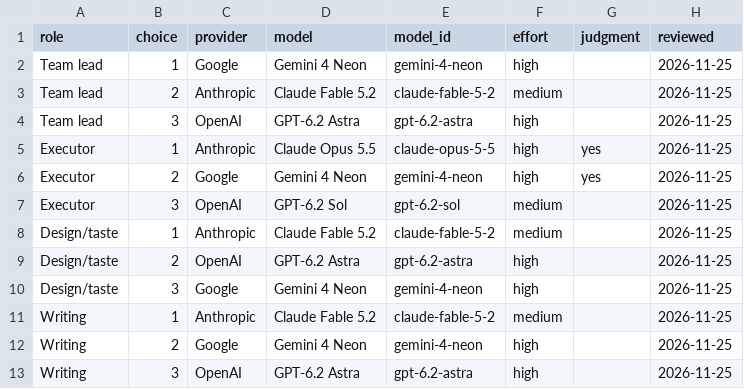
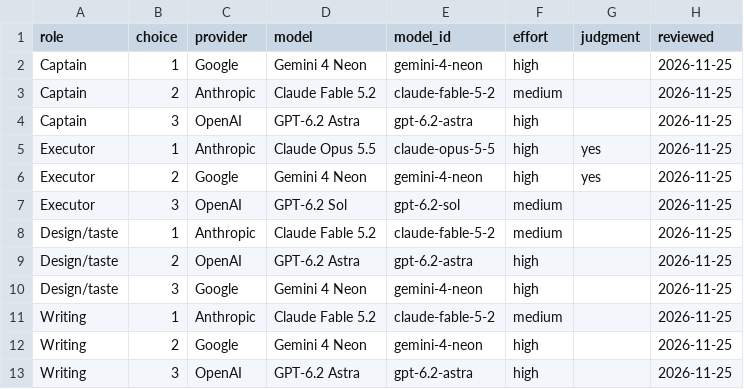
Before and after one commit to jrgilbertson/the-rookery, a CSV file: docs/routing/recommendations.csv, drawn as a sheet.

```diff
--- a/docs/routing/recommendations.csv
+++ b/docs/routing/recommendations.csv
@@ -1,5 +1,5 @@
 role,choice,provider,model,model_id,effort,judgment,reviewed
-Team lead,1,Google,Gemini 4 Neon,gemini-4-neon,high,,2026-11-25
-Team lead,2,Anthropic,Claude Fable 5.2,claude-fable-5-2,medium,,2026-11-25
-Team lead,3,OpenAI,GPT-6.2 Astra,gpt-6.2-astra,high,,2026-11-25
+Captain,1,Google,Gemini 4 Neon,gemini-4-neon,high,,2026-11-25
+Captain,2,Anthropic,Claude Fable 5.2,claude-fable-5-2,medium,,2026-11-25
+Captain,3,OpenAI,GPT-6.2 Astra,gpt-6.2-astra,high,,2026-11-25
 Executor,1,Anthropic,Claude Opus 5.5,claude-opus-5-5,high,yes,2026-11-25
```
Also changed, not shown: docs/routing/role-inputs.csv, 24 other files.
